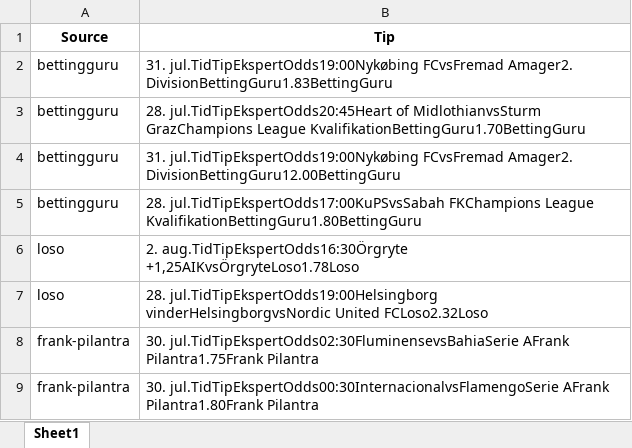
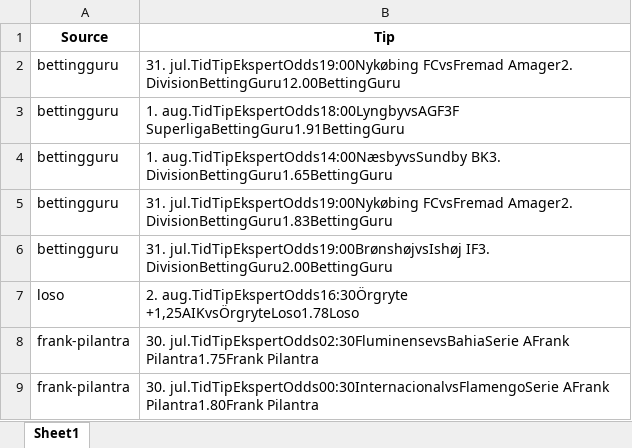
Before and after one commit to mahmad789/alerts, an Excel workbook: betting_tips.xlsx, sheet Sheet1, drawn as a sheet; values as stored, in another font and other column widths than the file's, no borders; removed rows and columns are numbered as before the commit, all else as after; the diff names each change by its address in the sheet, - before the commit and + after, or states it on an @@ line.

```diff
--- a/betting_tips.xlsx (sheet Sheet1)
+++ b/betting_tips.xlsx (sheet Sheet1)
+row 2: bettingguru | 31. jul.TidTipEkspertOdds19:00Nykøbing FCvsFremad Amager2. DivisionBettingGuru12.00BettingGuru
+row 3: bettingguru | 1. aug.TidTipEkspertOdds18:00LyngbyvsAGF3F SuperligaBettingGuru1.91BettingGuru
+row 4: bettingguru | 1. aug.TidTipEkspertOdds14:00NæsbyvsSundby BK3. DivisionBettingGuru1.65BettingGuru
-row 3: bettingguru | 28. jul.TidTipEkspertOdds20:45Heart of MidlothianvsSturm GrazChampions League KvalifikationBettingGuru1.70BettingGuru
-B6 (Tip): 31. jul.TidTipEkspertOdds19:00Nykøbing FCvsFremad Amager2. DivisionBettingGuru12.00BettingGuru
+B6 (Tip): 31. jul.TidTipEkspertOdds19:00BrønshøjvsIshøj IF3. DivisionBettingGuru2.00BettingGuru
-row 5: bettingguru | 28. jul.TidTipEkspertOdds17:00KuPSvsSabah FKChampions League KvalifikationBettingGuru1.80BettingGuru
-row 7: loso | 28. jul.TidTipEkspertOdds19:00Helsingborg vinderHelsingborgvsNordic United FCLoso2.32Loso
```
